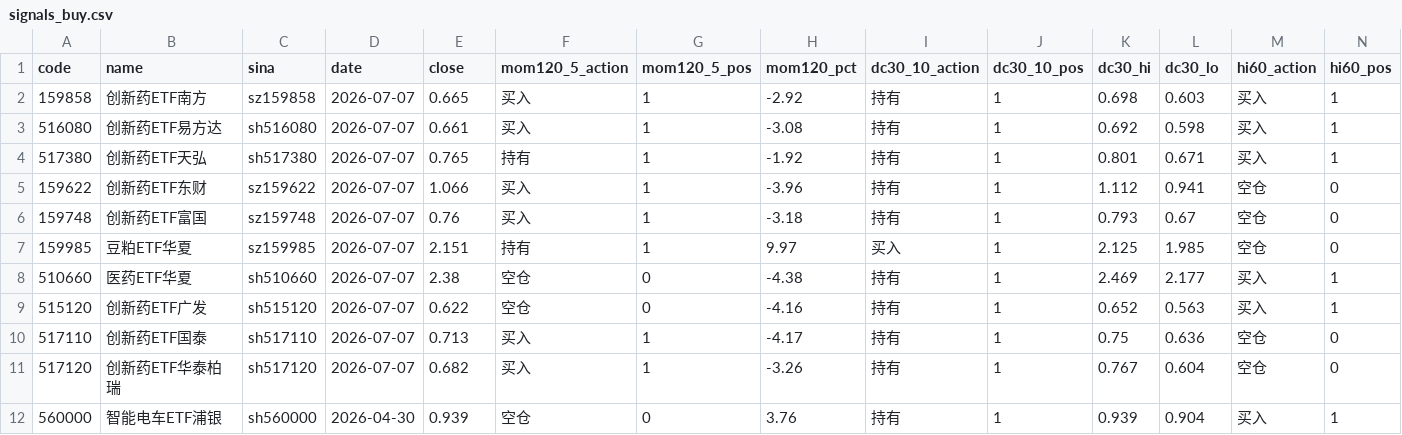
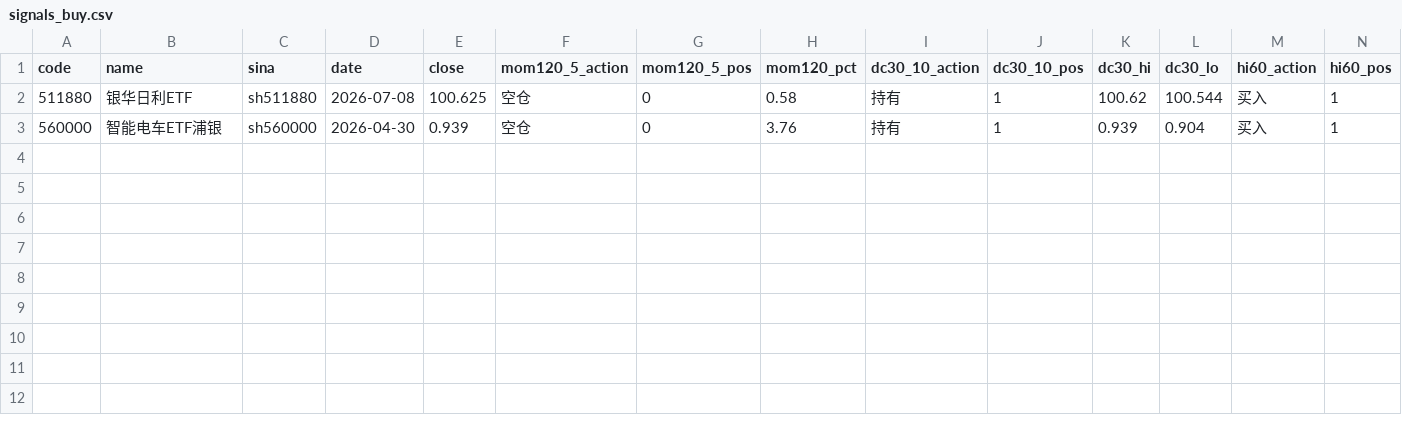
Before and after one commit to eclatnest/etf-consensus, a CSV file: published/daily/signals_buy.csv, drawn as a sheet; only a part is shown; removed rows and columns are numbered as before the commit, all else as after; rows hold the shown columns only; the diff names each change by its address in the sheet, - before the commit and + after, or states it on an @@ line.

```diff
--- a/published/daily/signals_buy.csv
+++ b/published/daily/signals_buy.csv
-row 2: 159858 | 创新药ETF南方 | sz159858 | 2026-07-07 | 0.665 | 买入 | 1 | -2.92 | 持有 | 1 | 0.698 | 0.603 | 买入 | 1
-row 3: 516080 | 创新药ETF易方达 | sh516080 | 2026-07-07 | 0.661 | 买入 | 1 | -3.08 | 持有 | 1 | 0.692 | 0.598 | 买入 | 1
-row 4: 517380 | 创新药ETF天弘 | sh517380 | 2026-07-07 | 0.765 | 持有 | 1 | -1.92 | 持有 | 1 | 0.801 | 0.671 | 买入 | 1
-row 5: 159622 | 创新药ETF东财 | sz159622 | 2026-07-07 | 1.066 | 买入 | 1 | -3.96 | 持有 | 1 | 1.112 | 0.941 | 空仓 | 0
-row 6: 159748 | 创新药ETF富国 | sz159748 | 2026-07-07 | 0.76 | 买入 | 1 | -3.18 | 持有 | 1 | 0.793 | 0.67 | 空仓 | 0
-row 7: 159985 | 豆粕ETF华夏 | sz159985 | 2026-07-07 | 2.151 | 持有 | 1 | 9.97 | 买入 | 1 | 2.125 | 1.985 | 空仓 | 0
-row 8: 510660 | 医药ETF华夏 | sh510660 | 2026-07-07 | 2.38 | 空仓 | 0 | -4.38 | 持有 | 1 | 2.469 | 2.177 | 买入 | 1
-A2 (code): 515120
+A2 (code): 511880
-B2 (name): 创新药ETF广发
+B2 (name): 银华日利ETF
-C2 (sina): sh515120
+C2 (sina): sh511880
-D2 (date): 2026-07-07
+D2 (date): 2026-07-08
-E2 (close): 0.622
+E2 (close): 100.625
-H2 (mom120_pct): -4.16
+H2 (mom120_pct): 0.58
-K2 (dc30_hi): 0.652
+K2 (dc30_hi): 100.62
-L2 (dc30_lo): 0.563
+L2 (dc30_lo): 100.544
-row 10: 517110 | 创新药ETF国泰 | sh517110 | 2026-07-07 | 0.713 | 买入 | 1 | -4.17 | 持有 | 1 | 0.75 | 0.636 | 空仓 | 0
-row 11: 517120 | 创新药ETF华泰柏瑞 | sh517120 | 2026-07-07 | 0.682 | 买入 | 1 | -3.26 | 持有 | 1 | 0.767 | 0.604 | 空仓 | 0
```
Also changed, not shown: published/daily/next_open_actions.csv, published/daily/portfolio_summary.csv, 5 other files.
